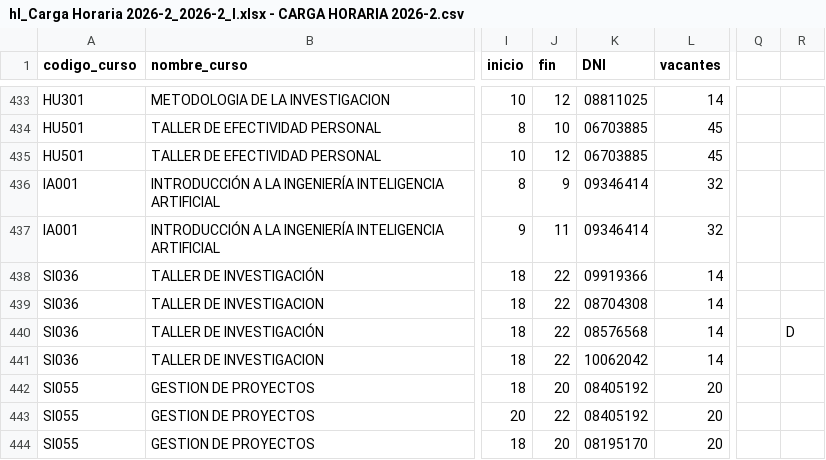
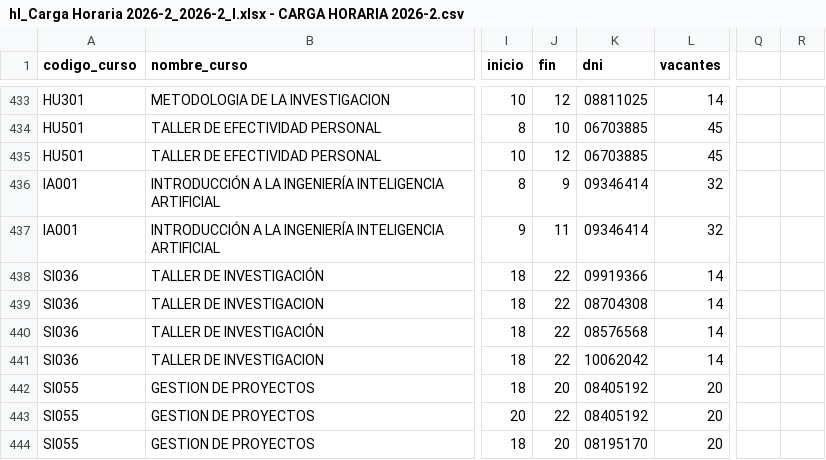
Before and after one commit to horext/app-data, a CSV file: seeds/hl_Carga Horaria 2026-2_2026-2_I.xlsx - CARGA HORARIA 2026-2.csv, drawn as a sheet; only a part is shown, gaps mark what is left out; the diff names each change by its address in the sheet, - before the commit and + after, or states it on an @@ line.

Commit message:
Add files via upload
Signed-off-by: Franz Bendezu <63468778+franz-bendezu@users.noreply.github.com>

```diff
--- a/seeds/hl_Carga Horaria 2026-2_2026-2_I.xlsx - CARGA HORARIA 2026-2.csv
+++ b/seeds/hl_Carga Horaria 2026-2_2026-2_I.xlsx - CARGA HORARIA 2026-2.csv
-K1: DNI
+K1: dni
-R440: D
+R440: (empty)
```
